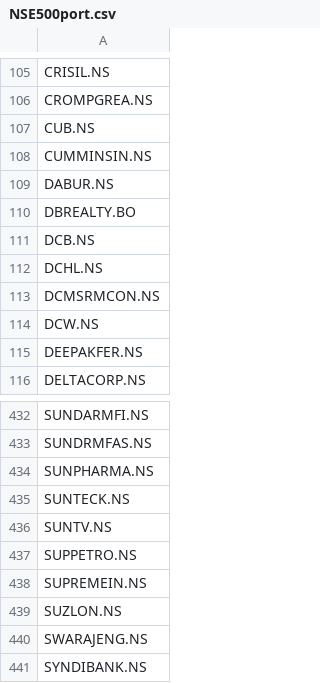
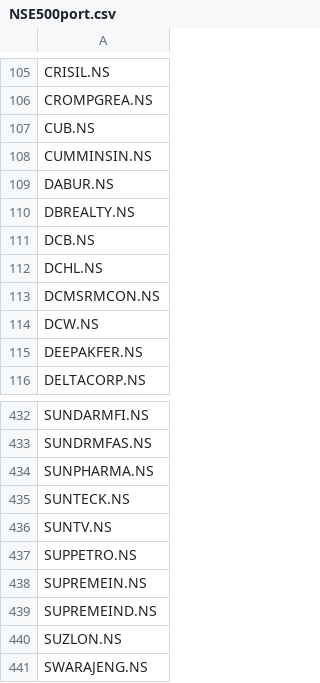
Before and after one commit to grahesh/Stock-Market-Event-Analysis, a CSV file: Examples/Event Analysis/Financial Year End/NSE500port.csv, drawn as a sheet; only a part is shown, gaps mark what is left out; the shorter side is filled out with more unchanged rows.

Commit message:
Modification of Data and adding NSE C&X 100 stocks list.

```diff
--- a/Examples/Event Analysis/Financial Year End/NSE500port.csv
+++ b/Examples/Event Analysis/Financial Year End/NSE500port.csv
@@ -109,3 +109,3 @@ CUMMINSIN.NS
 DABUR.NS
-DBREALTY.BO
+DBREALTY.NS
 DCB.NS
@@ -438,2 +438,3 @@ SUPPETRO.NS
 SUPREMEIN.NS
+SUPREMEIND.NS
 SUZLON.NS
```
Also changed, not shown: Examples/Event Analysis/Half-Yearly End/NSE500port.csv, Examples/Event Analysis/Month End Event Analysis/NSE500port.csv, 12 other files.
